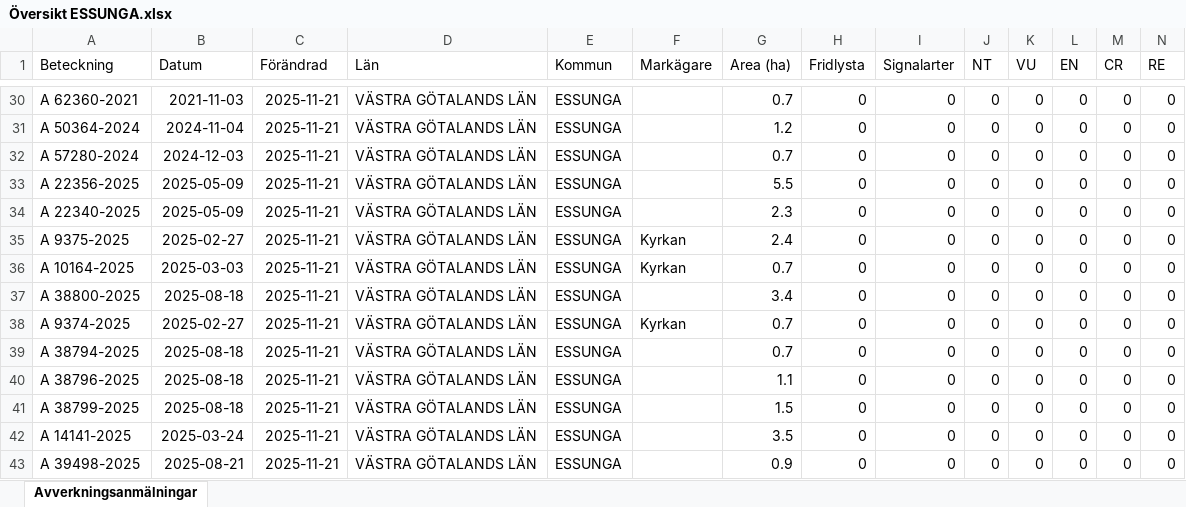
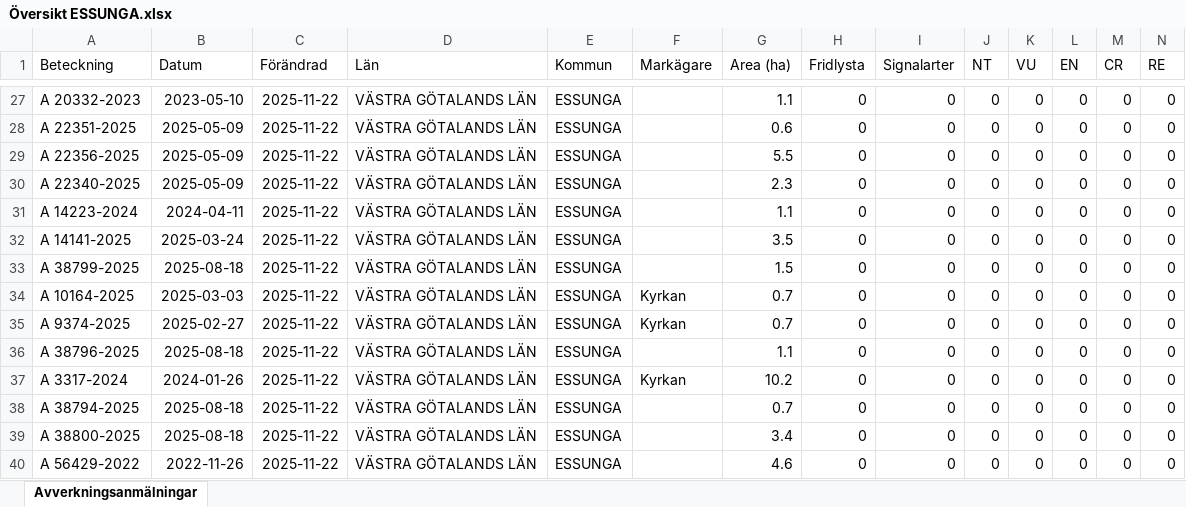
Before and after one commit to klasma/Logging_1445, an Excel workbook: Översikt ESSUNGA.xlsx, sheet Avverkningsanmälningar, drawn as a sheet; only a part is shown, gaps mark what is left out; values as stored, in another font and other column widths than the file's, no borders; removed rows and columns are numbered as before the commit, all else as after; rows hold the shown columns only; the diff covers the shown part only; the diff names each change by its address in the sheet, - before the commit and + after, or states it on an @@ line.

```diff
--- a/Översikt ESSUNGA.xlsx (sheet Avverkningsanmälningar)
+++ b/Översikt ESSUNGA.xlsx (sheet Avverkningsanmälningar)
-A27 (Beteckning): A 62360-2021
+A27 (Beteckning): A 20332-2023
-B27 (Datum): 2021-11-03
+B27 (Datum): 2023-05-10
-C27:C28 (Förändrad): 2025-11-21
+C27:C28 (Förändrad): 2025-11-22
-G27 (Area (ha)): 0.7
+G27 (Area (ha)): 1.1
-A28 (Beteckning): A 50364-2024
+A28 (Beteckning): A 22351-2025
-B28 (Datum): 2024-11-04
+B28 (Datum): 2025-05-09
-G28 (Area (ha)): 1.2
+G28 (Area (ha)): 0.6
-row 32: A 57280-2024 | 2024-12-03 | 2025-11-21 | VÄSTRA GÖTALANDS LÄN | ESSUNGA |  | 0.7 | 0 | 0 | 0 | 0 | 0 | 0 | 0
-C29:C30 (Förändrad): 2025-11-21
+C29:C30 (Förändrad): 2025-11-22
+row 31: A 14223-2024 | 2024-04-11 | 2025-11-22 | VÄSTRA GÖTALANDS LÄN | ESSUNGA |  | 1.1 | 0 | 0 | 0 | 0 | 0 | 0 | 0
+row 32: A 14141-2025 | 2025-03-24 | 2025-11-22 | VÄSTRA GÖTALANDS LÄN | ESSUNGA |  | 3.5 | 0 | 0 | 0 | 0 | 0 | 0 | 0
-A33 (Beteckning): A 9375-2025
+A33 (Beteckning): A 38799-2025
-B33 (Datum): 2025-02-27
+B33 (Datum): 2025-08-18
-C33:C34 (Förändrad): 2025-11-21
+C33:C34 (Förändrad): 2025-11-22
-F33 (Markägare): Kyrkan
+F33 (Markägare): (empty)
-G33 (Area (ha)): 2.4
+G33 (Area (ha)): 1.5
-row 37: A 38800-2025 | 2025-08-18 | 2025-11-21 | VÄSTRA GÖTALANDS LÄN | ESSUNGA |  | 3.4 | 0 | 0 | 0 | 0 | 0 | 0 | 0
-C35 (Förändrad): 2025-11-21
+C35 (Förändrad): 2025-11-22
-row 39: A 38794-2025 | 2025-08-18 | 2025-11-21 | VÄSTRA GÖTALANDS LÄN | ESSUNGA |  | 0.7 | 0 | 0 | 0 | 0 | 0 | 0 | 0
-C36 (Förändrad): 2025-11-21
+C36 (Förändrad): 2025-11-22
+row 37: A 3317-2024 | 2024-01-26 | 2025-11-22 | VÄSTRA GÖTALANDS LÄN | ESSUNGA | Kyrkan | 10.2 | 0 | 0 | 0 | 0 | 0 | 0 | 0
-A38 (Beteckning): A 38799-2025
+A38 (Beteckning): A 38794-2025
-C38:C40 (Förändrad): 2025-11-21
+C38:C40 (Förändrad): 2025-11-22
-G38 (Area (ha)): 1.5
+G38 (Area (ha)): 0.7
-A39 (Beteckning): A 14141-2025
+A39 (Beteckning): A 38800-2025
-B39 (Datum): 2025-03-24
+B39 (Datum): 2025-08-18
-G39 (Area (ha)): 3.5
+G39 (Area (ha)): 3.4
-A40 (Beteckning): A 39498-2025
+A40 (Beteckning): A 56429-2022
-B40 (Datum): 2025-08-21
+B40 (Datum): 2022-11-26
-G40 (Area (ha)): 0.9
+G40 (Area (ha)): 4.6
```
Also changed, not shown: 22 added rows, 22 removed rows and 138 edited cells elsewhere in this sheet, artfynd/A 3563-2024 artfynd.xlsx, 5 other files.
